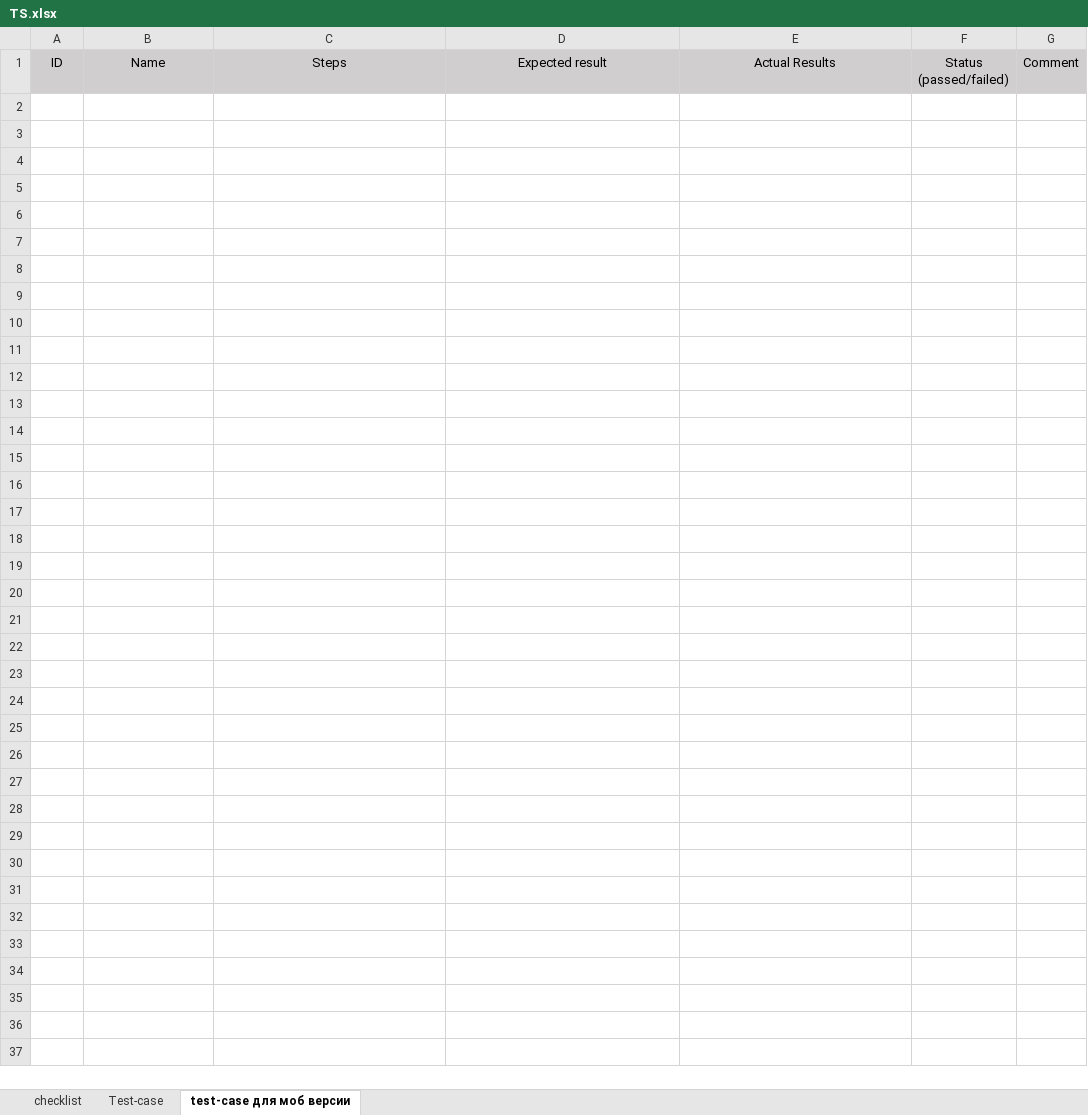
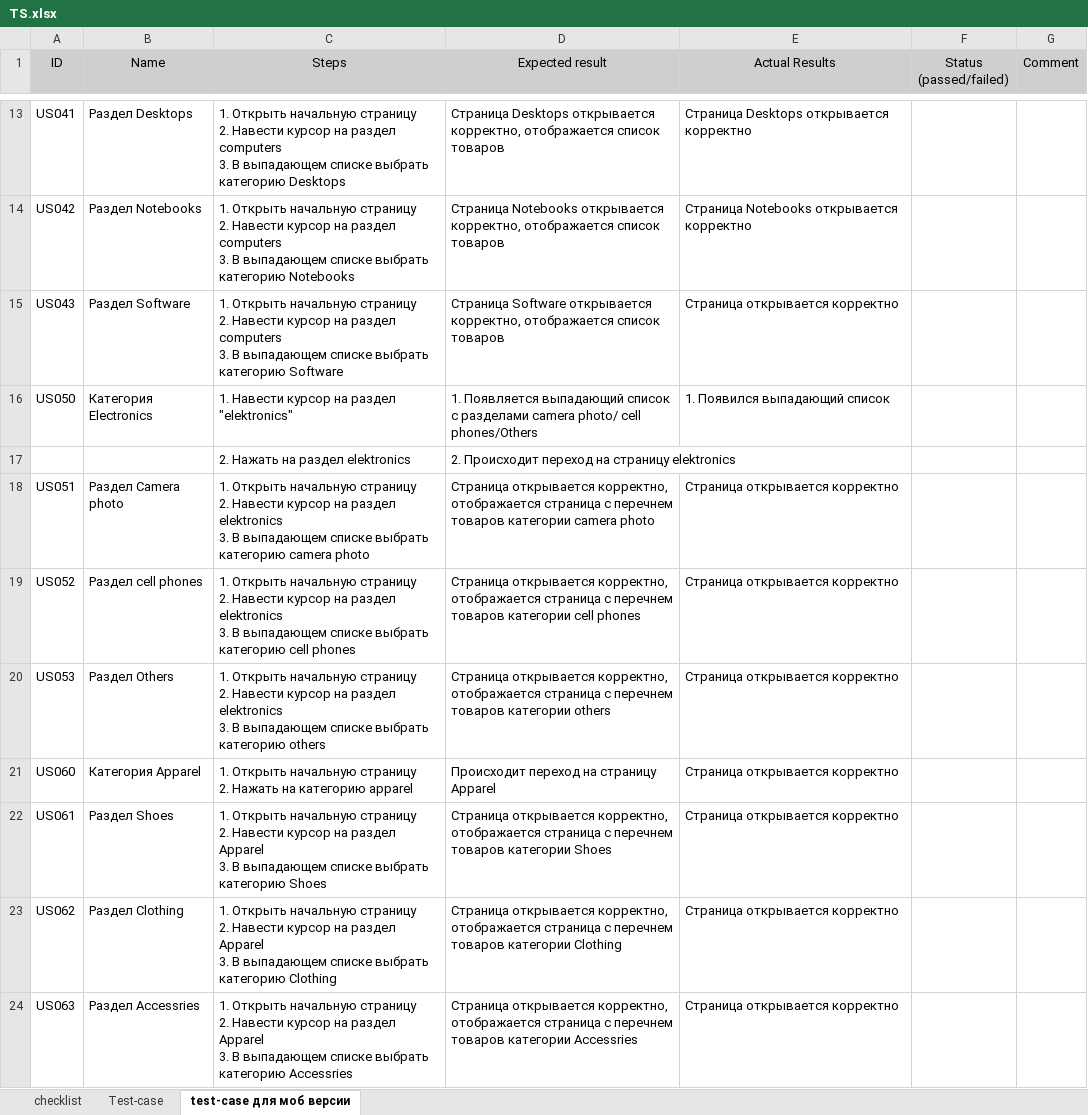
Before and after one commit to Juliyax/nopCommerce-Testing, an Excel workbook: TS.xlsx, sheet test-case для моб версии, drawn as a sheet; only a part is shown, gaps mark what is left out; values as stored, in another font and other column widths than the file's, no borders; ↵ is a line break in a cell; the diff covers the shown part only; the diff names each change by its address in the sheet, - before the commit and + after, or states it on an @@ line.

Commit message:
Update TS.xlsx
test-case для мобильной версии

```diff
--- a/TS.xlsx (sheet test-case для моб версии)
+++ b/TS.xlsx (sheet test-case для моб версии)
+row 13: US041 | Раздел Desktops | 1. Открыть начальную страницу ↵ 2. Навести курсор на раздел computers ↵ 3. В выпадающем списке выбрать категорию Desktops | Страница Desktops открывается корректно, отображается список товаров | Страница Desktops открывается корректно
+row 14: US042 | Раздел Notebooks | 1. Открыть начальную страницу ↵ 2. Навести курсор на раздел computers ↵ 3. В выпадающем списке выбрать категорию Notebooks | Страница Notebooks открывается корректно, отображается список товаров | Страница Notebooks открывается корректно
+row 15: US043 | Раздел Software | 1. Открыть начальную страницу ↵ 2. Навести курсор на раздел computers ↵ 3. В выпадающем списке выбрать категорию Software | Страница Software открывается корректно, отображается список товаров | Страница открывается корректно
+row 16: US050 | Категория Electronics | 1. Навести курсор на раздел "elektronics" | 1. Появляется выпадающий список с разделами camera photo/ cell phones/Others | 1. Появился выпадающий список
+row 17:  |  | 2. Нажать на раздел elektronics | 2. Происходит переход на страницу elektronics
+row 18: US051 | Раздел Camera photo | 1. Открыть начальную страницу ↵ 2. Навести курсор на раздел elektronics ↵ 3. В выпадающем списке выбрать категорию camera photo | Страница открывается корректно, отображается страница с перечнем товаров категории camera photo | Страница открывается корректно
+row 19: US052 | Раздел cell phones | 1. Открыть начальную страницу ↵ 2. Навести курсор на раздел elektronics ↵ 3. В выпадающем списке выбрать категорию cell phones | Страница открывается корректно, отображается страница с перечнем товаров категории cell phones | Страница открывается корректно
+row 20: US053 | Раздел Others | 1. Открыть начальную страницу ↵ 2. Навести курсор на раздел elektronics ↵ 3. В выпадающем списке выбрать категорию others | Страница открывается корректно, отображается страница с перечнем товаров категории others | Страница открывается корректно
+row 21: US060 | Категория Apparel | 1. Открыть начальную страницу ↵ 2. Нажать на категорию apparel | Происходит переход на страницу Apparel | Страница открывается корректно
+row 22: US061 | Раздел Shoes | 1. Открыть начальную страницу ↵ 2. Навести курсор на раздел Apparel ↵ 3. В выпадающем списке выбрать категорию Shoes | Страница открывается корректно, отображается страница с перечнем товаров категории Shoes | Страница открывается корректно
+row 23: US062 | Раздел Clothing | 1. Открыть начальную страницу ↵ 2. Навести курсор на раздел Apparel ↵ 3. В выпадающем списке выбрать категорию Clothing | Страница открывается корректно, отображается страница с перечнем товаров категории Clothing | Страница открывается корректно
+row 24: US063 | Раздел Accessries | 1. Открыть начальную страницу ↵ 2. Навести курсор на раздел Apparel ↵ 3. В выпадающем списке выбрать категорию Accessries | Страница открывается корректно, отображается страница с перечнем товаров категории Accessries | Страница открывается корректно
```
Also changed, not shown: 11 added rows elsewhere in this sheet.
